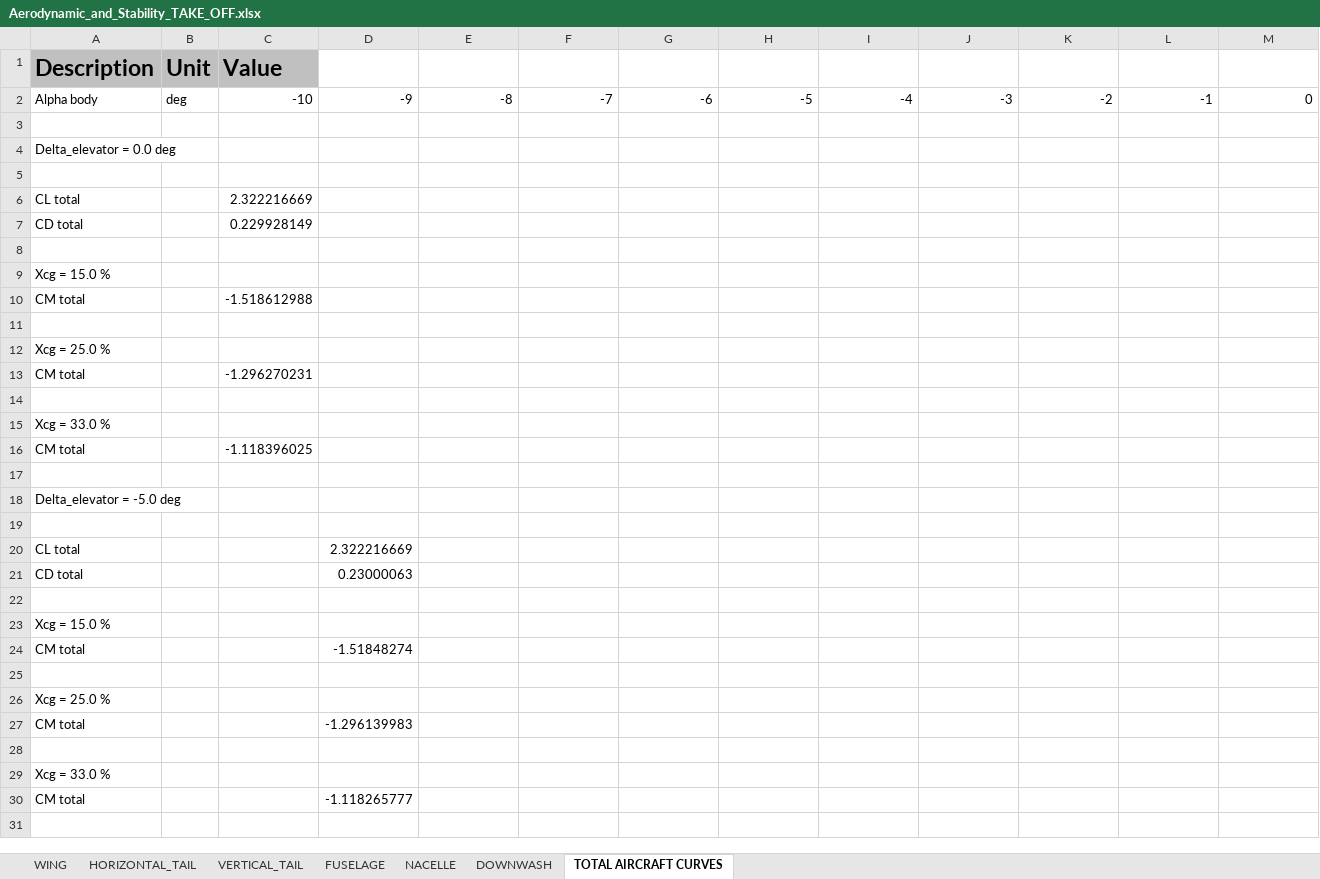
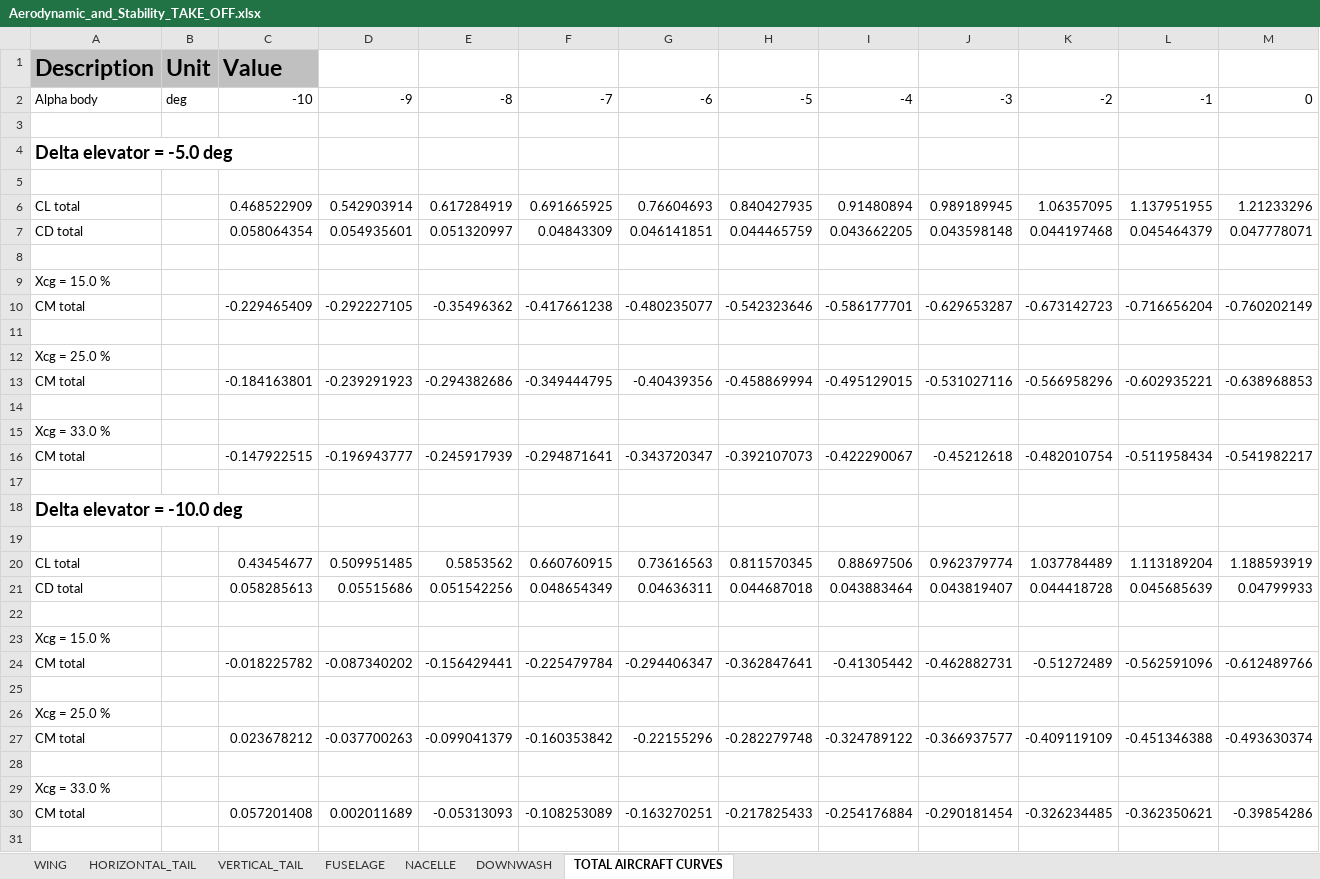
Before and after one commit to QiquWong/jpad, an Excel workbook: JPADSandBox_v2/out/ATR-72/AERODYNAMIC_AND_STABILITY_TAKE_OFF/Aerodynamic_and_Stability_TAKE_OFF.xlsx, sheet TOTAL AIRCRAFT CURVES, drawn as a sheet; only a part is shown; values as stored, in another font and other column widths than the file's, no borders; removed rows and columns are numbered as before the commit, all else as after; rows hold the shown columns only; the diff covers the shown part only; the diff names each change by its address in the sheet, - before the commit and + after, or states it on an @@ line.

```diff
--- a/JPADSandBox_v2/out/ATR-72/AERODYNAMIC_AND_STABILITY_TAKE_OFF/Aerodynamic_and_Stability_TAKE_OFF.xlsx (sheet TOTAL AIRCRAFT CURVES)
+++ b/JPADSandBox_v2/out/ATR-72/AERODYNAMIC_AND_STABILITY_TAKE_OFF/Aerodynamic_and_Stability_TAKE_OFF.xlsx (sheet TOTAL AIRCRAFT CURVES)
-A4: Delta_elevator = 0.0 deg
+A4: Delta elevator = -5.0 deg
-A4 bold: off
+A4 bold: on, text size: larger
-row 6: CL total |  | 2.322216669
-row 7: CD total |  | 0.229928149
+row 6: CL total |  | 0.468522909 | 0.542903914 | 0.617284919 | 0.691665925 | 0.76604693 | 0.840427935 | 0.91480894 | 0.989189945 | 1.06357095 | 1.137951955 | 1.21233296
+row 7: CD total |  | 0.058064354 | 0.054935601 | 0.051320997 | 0.04843309 | 0.046141851 | 0.044465759 | 0.043662205 | 0.043598148 | 0.044197468 | 0.045464379 | 0.047778071
-row 10: CM total |  | -1.518612988
+row 10: CM total |  | -0.229465409 | -0.292227105 | -0.35496362 | -0.417661238 | -0.480235077 | -0.542323646 | -0.586177701 | -0.629653287 | -0.673142723 | -0.716656204 | -0.760202149
-row 13: CM total |  | -1.296270231
+row 13: CM total |  | -0.184163801 | -0.239291923 | -0.294382686 | -0.349444795 | -0.40439356 | -0.458869994 | -0.495129015 | -0.531027116 | -0.566958296 | -0.602935221 | -0.638968853
-row 16: CM total |  | -1.118396025
+row 16: CM total |  | -0.147922515 | -0.196943777 | -0.245917939 | -0.294871641 | -0.343720347 | -0.392107073 | -0.422290067 | -0.45212618 | -0.482010754 | -0.511958434 | -0.541982217
-A18: Delta_elevator = -5.0 deg
+A18: Delta elevator = -10.0 deg
-A18 bold: off
+A18 bold: on, text size: larger
-row 20: CL total |  |  | 2.322216669
-row 21: CD total |  |  | 0.23000063
+row 20: CL total |  | 0.43454677 | 0.509951485 | 0.5853562 | 0.660760915 | 0.73616563 | 0.811570345 | 0.88697506 | 0.962379774 | 1.037784489 | 1.113189204 | 1.188593919
+row 21: CD total |  | 0.058285613 | 0.05515686 | 0.051542256 | 0.048654349 | 0.04636311 | 0.044687018 | 0.043883464 | 0.043819407 | 0.044418728 | 0.045685639 | 0.04799933
-row 24: CM total |  |  | -1.51848274
+row 24: CM total |  | -0.018225782 | -0.087340202 | -0.156429441 | -0.225479784 | -0.294406347 | -0.362847641 | -0.41305442 | -0.462882731 | -0.51272489 | -0.562591096 | -0.612489766
-row 27: CM total |  |  | -1.296139983
+row 27: CM total |  | 0.023678212 | -0.037700263 | -0.099041379 | -0.160353842 | -0.22155296 | -0.282279748 | -0.324789122 | -0.366937577 | -0.409119109 | -0.451346388 | -0.493630374
-row 30: CM total |  |  | -1.118265777
+row 30: CM total |  | 0.057201408 | 0.002011689 | -0.05313093 | -0.108253089 | -0.163270251 | -0.217825433 | -0.254176884 | -0.290181454 | -0.326234485 | -0.362350621 | -0.39854286
```
Also changed, not shown: 14 added rows, 28 removed rows, 38 edited cells and cell formats elsewhere in this sheet, sheet DOWNWASH, JPADSandBox_v2/out/ATR-72/AERODYNAMIC_AND_STABILITY_CRUISE/Aerodynamic_and_Stability_CRUISE.xlsx, 10 other files.
